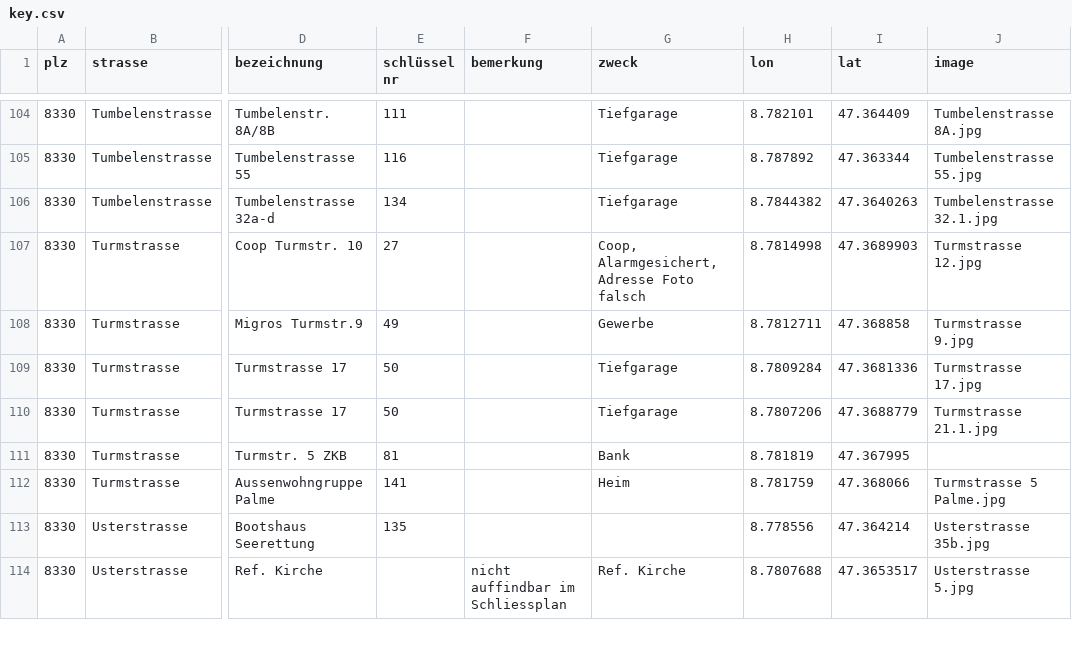
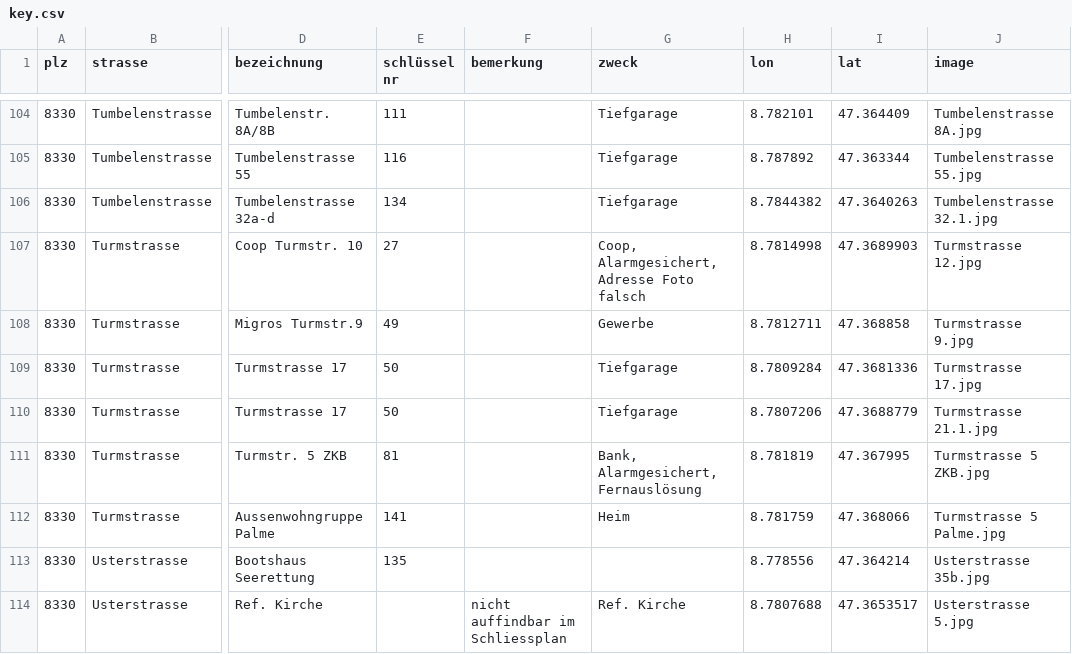
Before and after one commit to loeti82/firemap, a CSV file: key.csv, drawn as a sheet; only a part is shown, gaps mark what is left out; the diff names each change by its address in the sheet, - before the commit and + after, or states it on an @@ line.

Commit message:
update Turmstrasse 5

```diff
--- a/key.csv
+++ b/key.csv
-G111 (zweck): Bank
+G111 (zweck): Bank, Alarmgesichert, Fernauslösung
-J111 (image): (empty)
+J111 (image): Turmstrasse 5 ZKB.jpg
```
Also changed, not shown: 2 other files.
